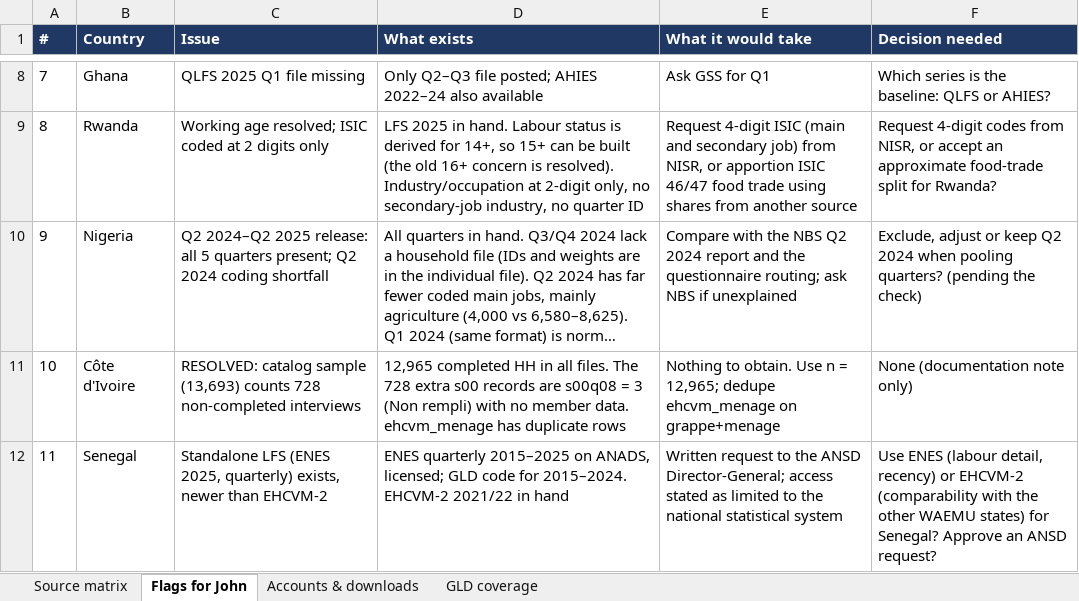
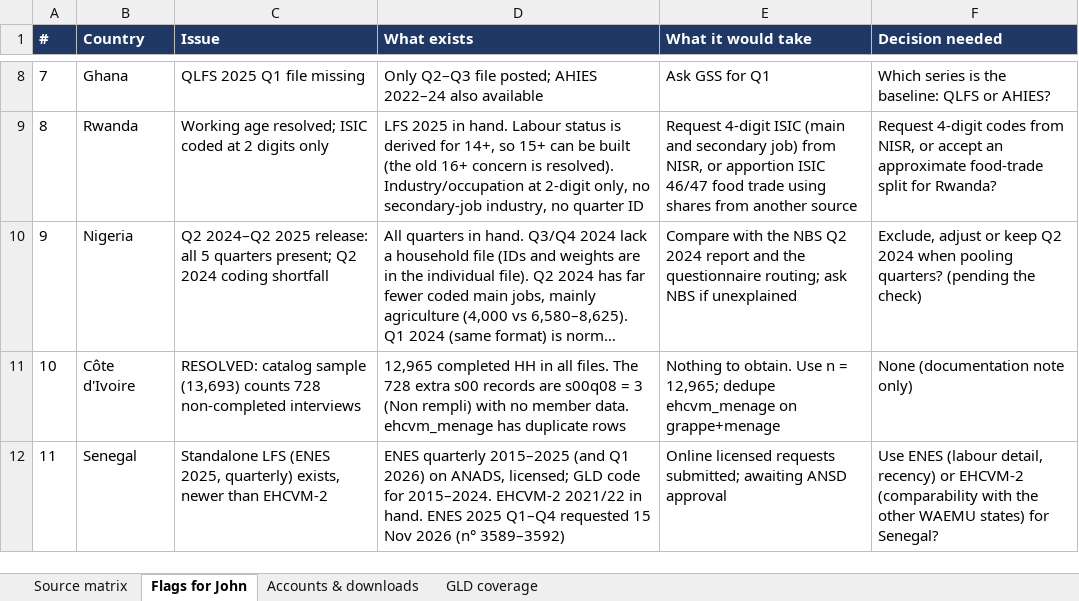
Before and after one commit to Abson-dev/mcf-agrifood-scenarios-study, an Excel workbook: registers/source_matrix.xlsx, sheet Flags for John, drawn as a sheet; only a part is shown, gaps mark what is left out; long unchanged cells end in …; values as stored, in another font and other column widths than the file's, no borders; the diff names each change by its address in the sheet, - before the commit and + after, or states it on an @@ line.

```diff
--- a/registers/source_matrix.xlsx (sheet Flags for John)
+++ b/registers/source_matrix.xlsx (sheet Flags for John)
-D12 (What exists): …quarterly 2015–2025 on ANADS, licensed; GLD code for 2015–2024. EHCVM-2 2021/22 in hand
+D12 (What exists): …quarterly 2015–2025 (and Q1 2026) on ANADS, licensed; GLD code for 2015–2024. EHCVM-2 2021/22 in hand. ENES 2025 Q1–Q4 requested 15 Nov 2026 (n° 3589–3592)
-E12 (What it would take): Written request to the ANSD Director-General; access stated as limited to the national statistical system
+E12 (What it would take): Online licensed requests submitted; awaiting ANSD approval
-F12 (Decision needed): …for Senegal? Approve an ANSD request?
+F12 (Decision needed): …for Senegal?
```
Also changed, not shown: sheet Accounts & downloads, sheet Source matrix, 8 other files.
